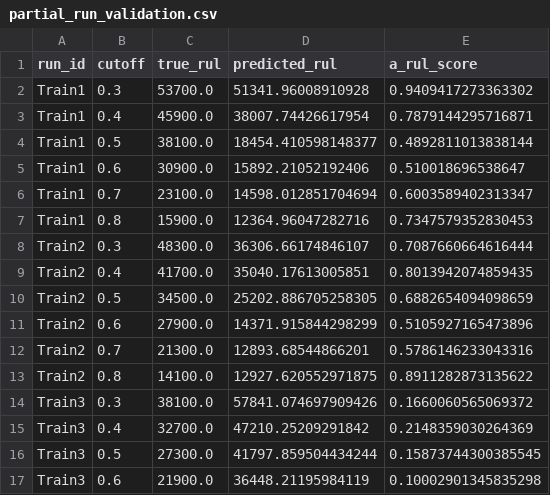
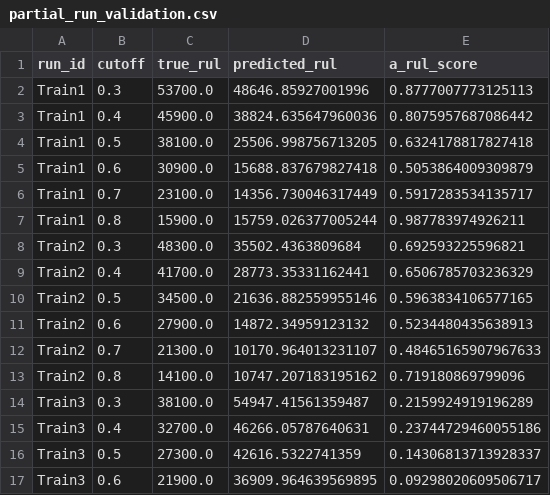
Before and after one commit to redsh1028/ai_phm, a CSV file: outputs/reports/partial_run_validation.csv, drawn as a sheet; only a part is shown; the diff covers the shown part only.

Commit message:
test: phase 2 - envelope analysis with hilbert transform (score 0.5652)

```diff
--- a/outputs/reports/partial_run_validation.csv
+++ b/outputs/reports/partial_run_validation.csv
@@ -1,17 +1,17 @@
 run_id,cutoff,true_rul,predicted_rul,a_rul_score
-Train1,0.3,53700.0,51341.96008910928,0.9409417273363302
-Train1,0.4,45900.0,38007.74426617954,0.7879144295716871
-Train1,0.5,38100.0,18454.410598148377,0.4892811013838144
-Train1,0.6,30900.0,15892.21052192406,0.510018696538647
-Train1,0.7,23100.0,14598.012851704694,0.6003589402313347
-Train1,0.8,15900.0,12364.96047282716,0.7347579352830453
-Train2,0.3,48300.0,36306.66174846107,0.7087660664616444
-Train2,0.4,41700.0,35040.17613005851,0.8013942074859435
-Train2,0.5,34500.0,25202.886705258305,0.6882654094098659
-Train2,0.6,27900.0,14371.915844298299,0.5105927165473896
-Train2,0.7,21300.0,12893.68544866201,0.5786146233043316
-Train2,0.8,14100.0,12927.620552971875,0.8911282873135622
-Train3,0.3,38100.0,57841.074697909426,0.1660060565069372
-Train3,0.4,32700.0,47210.25209291842,0.2148359030264369
-Train3,0.5,27300.0,41797.859504434244,0.15873744300385545
-Train3,0.6,21900.0,36448.21195984119,0.10002901345835298
+Train1,0.3,53700.0,48646.85927001996,0.8777007773125113
+Train1,0.4,45900.0,38824.635647960036,0.8075957687086442
+Train1,0.5,38100.0,25506.998756713205,0.6324178817827418
+Train1,0.6,30900.0,15688.837679827418,0.5053864009309879
+Train1,0.7,23100.0,14356.730046317449,0.5917283534135717
+Train1,0.8,15900.0,15759.026377005244,0.987783974926211
+Train2,0.3,48300.0,35502.4363809684,0.692593225596821
+Train2,0.4,41700.0,28773.35331162441,0.6506785703236329
+Train2,0.5,34500.0,21636.882559955146,0.5963834106577165
+Train2,0.6,27900.0,14872.34959123132,0.5234480435638913
+Train2,0.7,21300.0,10170.964013231107,0.48465165907967633
+Train2,0.8,14100.0,10747.207183195162,0.719180869799096
+Train3,0.3,38100.0,54947.41561359487,0.2159924919196289
+Train3,0.4,32700.0,46266.05787640631,0.23744729460055186
+Train3,0.5,27300.0,42616.5322741359,0.14306813713928337
+Train3,0.6,21900.0,36909.964639569895,0.09298020609506717
```
Also changed, not shown: 16 edited cells elsewhere in this file, outputs/reports/cv_results.csv, outputs/reports/feature_importances.csv, 2 other files.
